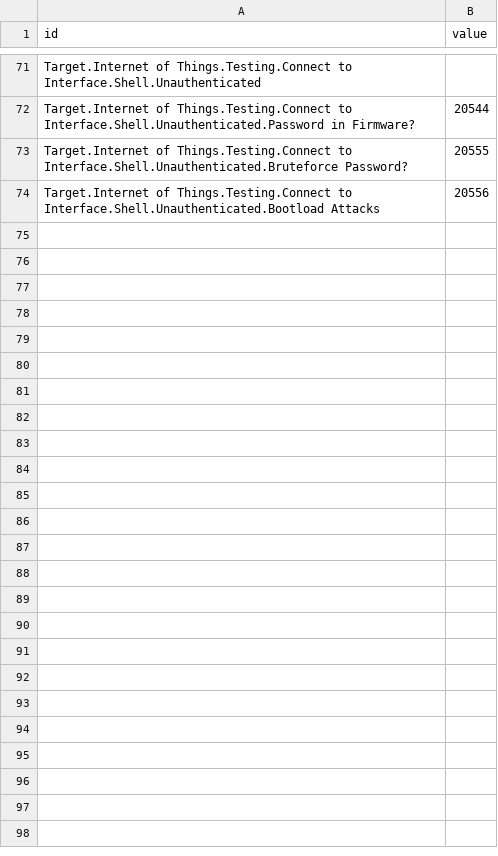
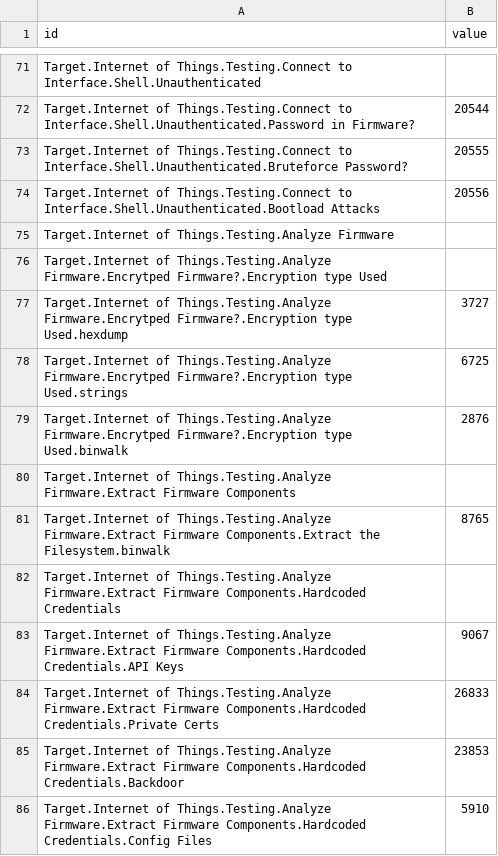
Before and after one commit to dynamicparallax/dynamicparallax.github.io, a CSV file: pages/flare.csv, drawn as a sheet; only a part is shown, gaps mark what is left out.

Commit message:
Update flare.csv

```diff
--- a/pages/flare.csv
+++ b/pages/flare.csv
@@ -74 +74,13 @@ Target.Internet of Things.Testing.Connect to Interface.Shell.Unauthenticated.Bru
 Target.Internet of Things.Testing.Connect to Interface.Shell.Unauthenticated.Bootload Attacks,20556
+Target.Internet of Things.Testing.Analyze Firmware,
+Target.Internet of Things.Testing.Analyze Firmware.Encrytped Firmware?.Encryption type Used
+Target.Internet of Things.Testing.Analyze Firmware.Encrytped Firmware?.Encryption type Used.hexdump,3727
+Target.Internet of Things.Testing.Analyze Firmware.Encrytped Firmware?.Encryption type Used.strings,6725
+Target.Internet of Things.Testing.Analyze Firmware.Encrytped Firmware?.Encryption type Used.binwalk,2876
+Target.Internet of Things.Testing.Analyze Firmware.Extract Firmware Components,
+Target.Internet of Things.Testing.Analyze Firmware.Extract Firmware Components.Extract the Filesystem.binwalk,8765
+Target.Internet of Things.Testing.Analyze Firmware.Extract Firmware Components.Hardcoded Credentials,
+Target.Internet of Things.Testing.Analyze Firmware.Extract Firmware Components.Hardcoded Credentials.API Keys,9067
+Target.Internet of Things.Testing.Analyze Firmware.Extract Firmware Components.Hardcoded Credentials.Private Certs,26833
+Target.Internet of Things.Testing.Analyze Firmware.Extract Firmware Components.Hardcoded Credentials.Backdoor,23853
+Target.Internet of Things.Testing.Analyze Firmware.Extract Firmware Components.Hardcoded Credentials.Config Files,5910
```
